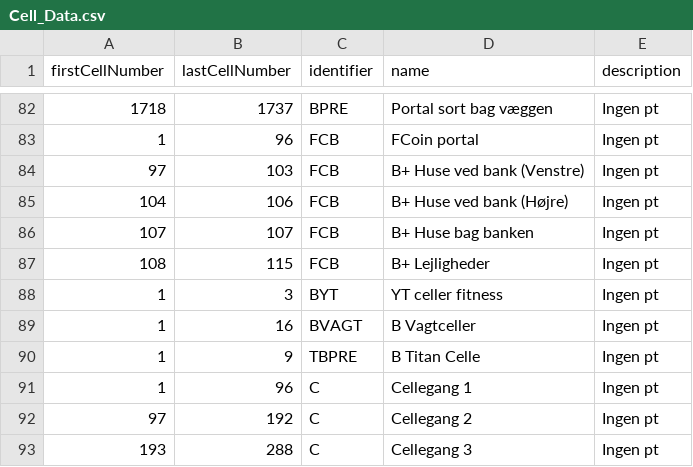
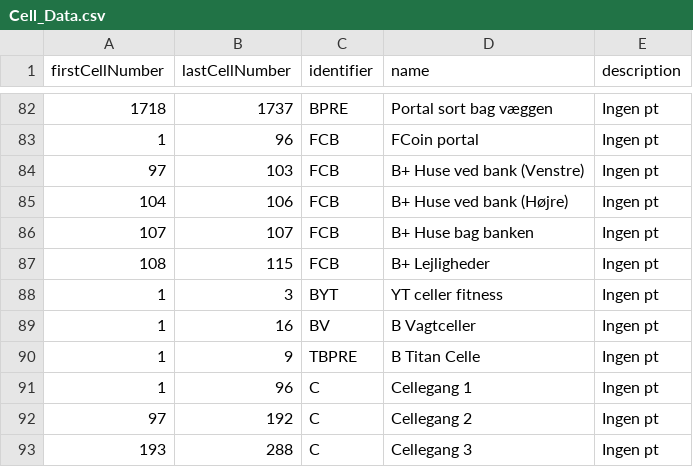
Before and after one commit to Ultimate15k/FreakyvilleAddon-Data, a CSV file: Cell_Data.csv, drawn as a sheet; only a part is shown, gaps mark what is left out.

Commit message:
Update Cell_Data.csv
Fixede B Vagt Celler

```diff
--- a/Cell_Data.csv
+++ b/Cell_Data.csv
@@ -88,3 +88,3 @@ firstCellNumber,lastCellNumber,identifier,name,description
 1,3,BYT,YT celler fitness,Ingen pt
-1,16,BVAGT,B Vagtceller,Ingen pt
+1,16,BV,B Vagtceller,Ingen pt
 1,9,TBPRE,B Titan Celle,Ingen pt
```
